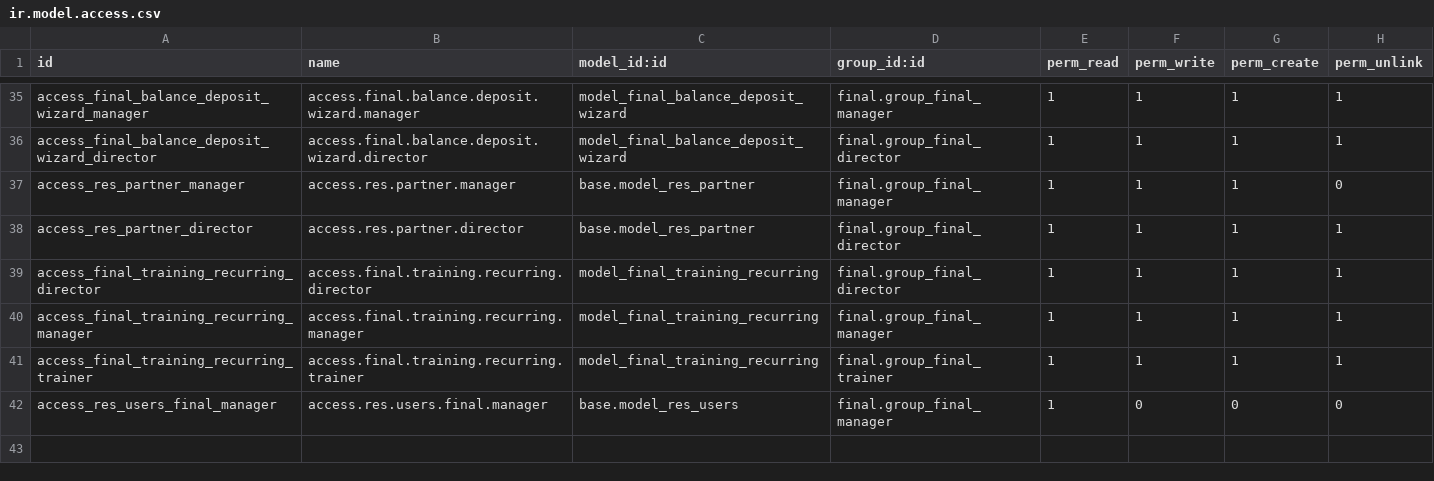
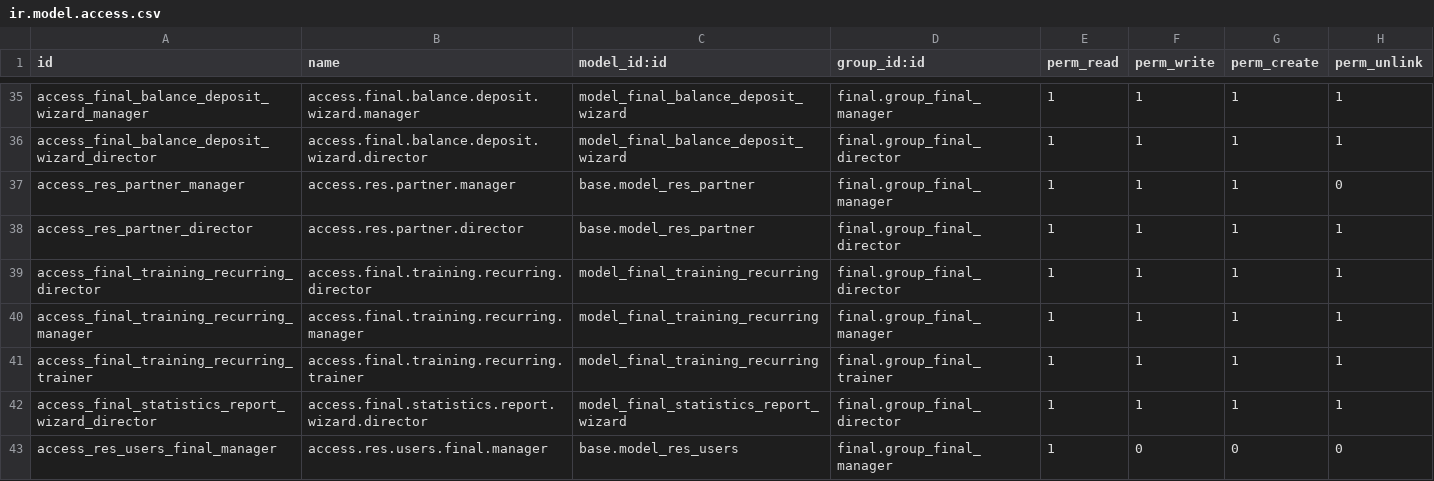
Before and after one commit to andreikhantsevich-crypto/newfinal, a CSV file: final/security/ir.model.access.csv, drawn as a sheet; only a part is shown, gaps mark what is left out; the diff names each change by its address in the sheet, - before the commit and + after, or states it on an @@ line.

```diff
--- a/final/security/ir.model.access.csv
+++ b/final/security/ir.model.access.csv
+row 42: access_final_statistics_report_wizard_director | access.final.statistics.report.wizard.director | model_final_statistics_report_wizard | final.group_final_director | 1 | 1 | 1 | 1
```
Also changed, not shown: 7 other files.
